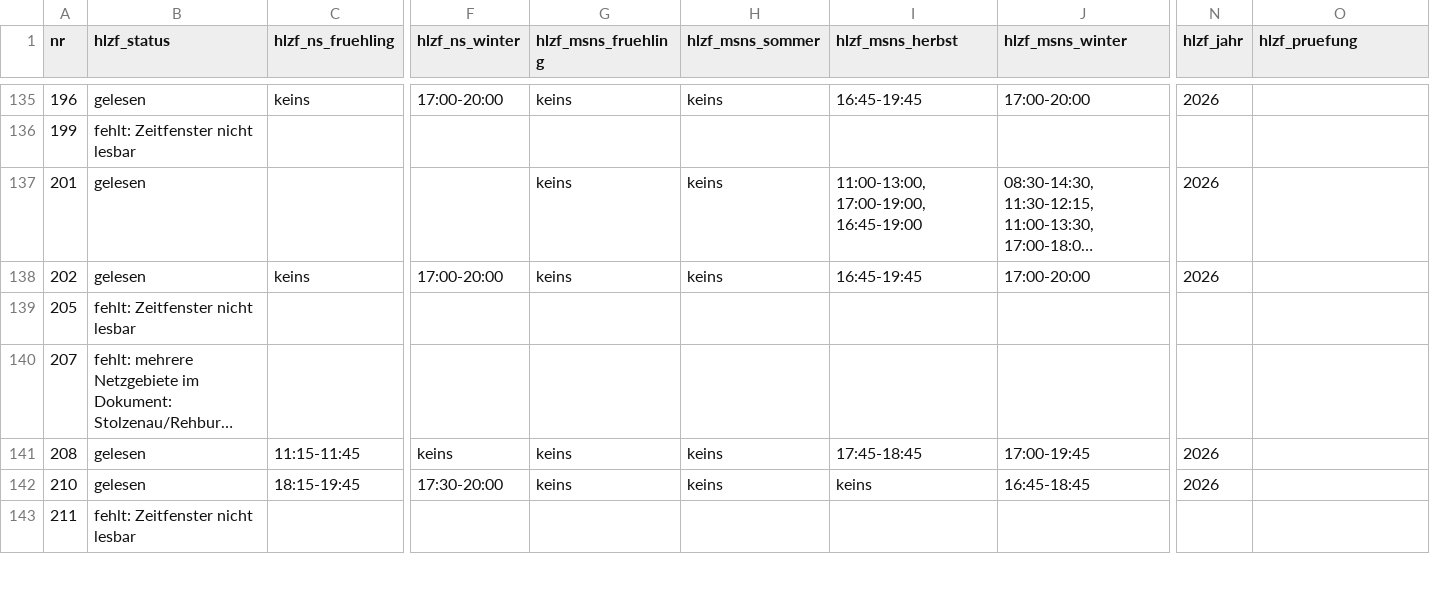
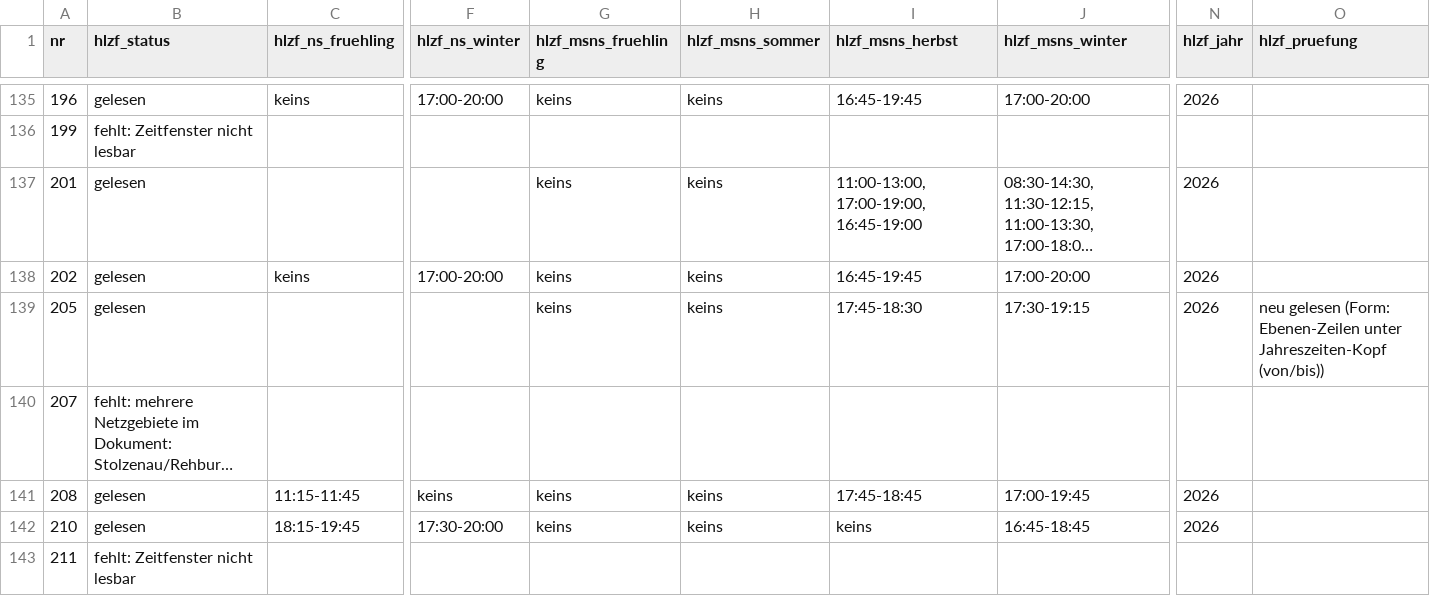
Before and after one commit to buelentd/netzentgelte-strom, a CSV file: ergebnis/hlzf_ergebnis.csv, drawn as a sheet; only a part is shown, gaps mark what is left out; long unchanged cells end in …; the diff covers the shown part only; the diff names each change by its address in the sheet, - before the commit and + after, or states it on an @@ line.

```diff
--- a/ergebnis/hlzf_ergebnis.csv
+++ b/ergebnis/hlzf_ergebnis.csv
-B139 (hlzf_status): fehlt: Zeitfenster nicht lesbar
+B139 (hlzf_status): gelesen
-G139 (hlzf_msns_fruehling): (empty)
+G139 (hlzf_msns_fruehling): keins
-H139 (hlzf_msns_sommer): (empty)
+H139 (hlzf_msns_sommer): keins
-I139 (hlzf_msns_herbst): (empty)
+I139 (hlzf_msns_herbst): 17:45-18:30
-J139 (hlzf_msns_winter): (empty)
+J139 (hlzf_msns_winter): 17:30-19:15
-N139 (hlzf_jahr): (empty)
+N139 (hlzf_jahr): 2026
-O139 (hlzf_pruefung): (empty)
+O139 (hlzf_pruefung): neu gelesen (Form: Ebenen-Zeilen unter Jahreszeiten-Kopf (von/bis))
```
Also changed, not shown: 132 edited cells elsewhere in this file, ergebnis/arbeitsliste.csv, ergebnis/kollege_preise.csv, 12 other files.
